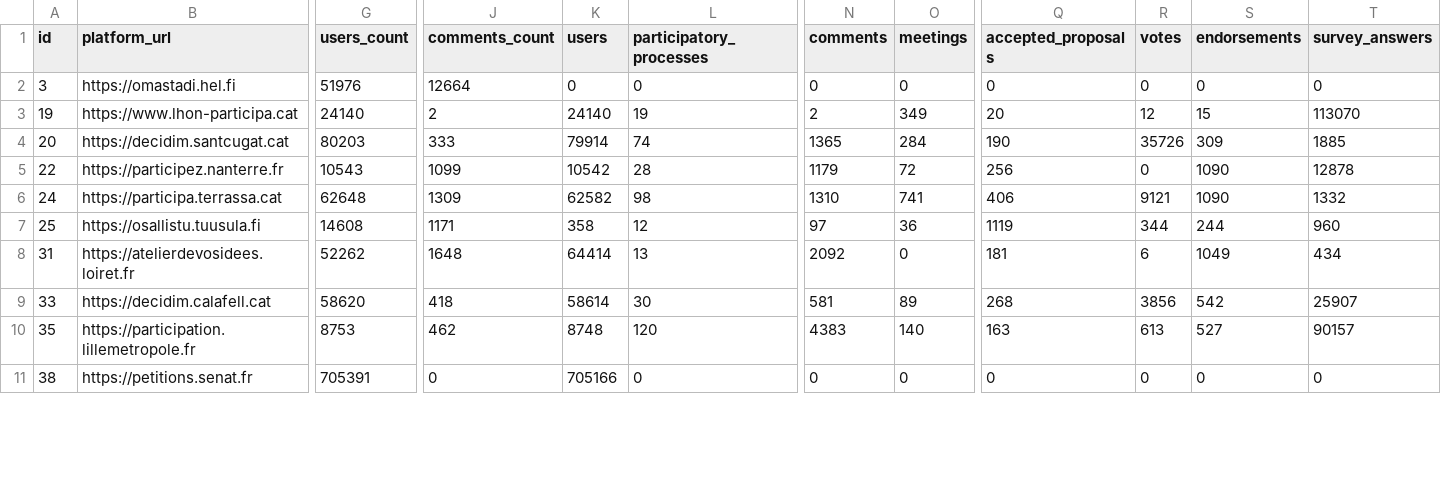
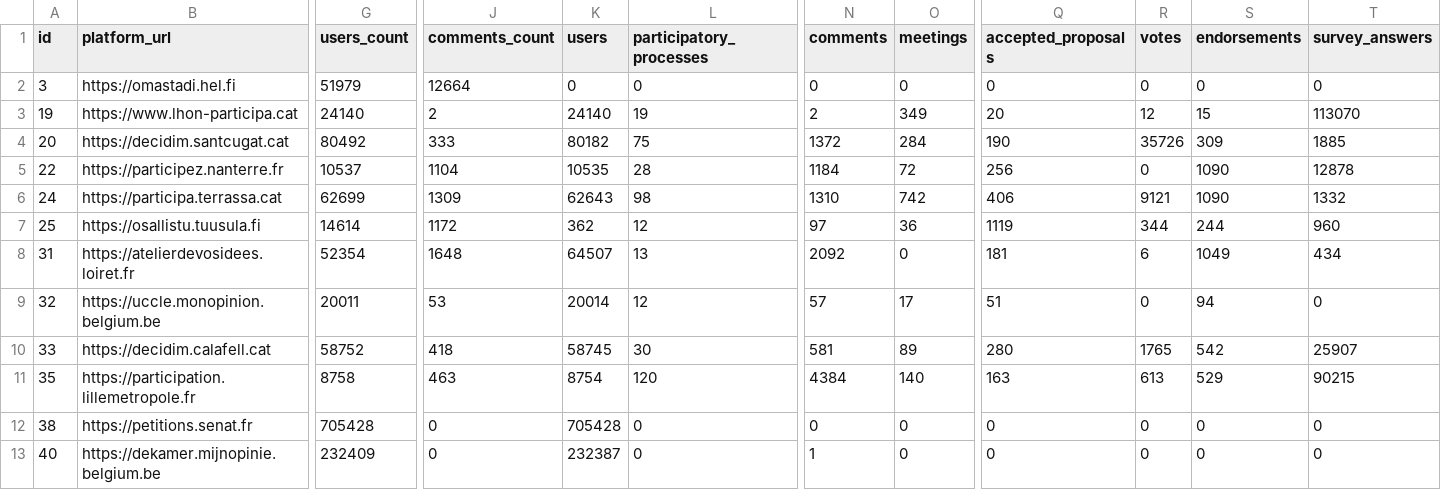
Before and after one commit to digidemlab/decidim-census, a CSV file: _data/platforms.csv, drawn as a sheet; only a part is shown, gaps mark what is left out; addresses are those after the commit; rows hold the shown columns only; the diff covers the shown part only; the diff names each change by its address in the sheet, - before the commit and + after, or states it on an @@ line.

Commit message:
Updating the data

```diff
--- a/_data/platforms.csv
+++ b/_data/platforms.csv
-G2 (users_count): 51976
+G2 (users_count): 51979
-G4 (users_count): 80203
+G4 (users_count): 80492
-K4 (users): 79914
+K4 (users): 80182
-L4 (participatory_processes): 74
+L4 (participatory_processes): 75
-N4 (comments): 1365
+N4 (comments): 1372
-G5 (users_count): 10543
+G5 (users_count): 10537
-J5 (comments_count): 1099
+J5 (comments_count): 1104
-K5 (users): 10542
+K5 (users): 10535
-N5 (comments): 1179
+N5 (comments): 1184
-G6 (users_count): 62648
+G6 (users_count): 62699
-K6 (users): 62582
+K6 (users): 62643
-O6 (meetings): 741
+O6 (meetings): 742
-G7 (users_count): 14608
+G7 (users_count): 14614
-J7 (comments_count): 1171
+J7 (comments_count): 1172
-K7 (users): 358
+K7 (users): 362
-G8 (users_count): 52262
+G8 (users_count): 52354
-K8 (users): 64414
+K8 (users): 64507
+row 9: 32 | https://uccle.monopinion.belgium.be | 20011 | 53 | 20014 | 12 | 57 | 17 | 51 | 0 | 94 | 0
-G10 (users_count): 58620
+G10 (users_count): 58752
-K10 (users): 58614
+K10 (users): 58745
-Q10 (accepted_proposals): 268
+Q10 (accepted_proposals): 280
-R10 (votes): 3856
+R10 (votes): 1765
-G11 (users_count): 8753
+G11 (users_count): 8758
-J11 (comments_count): 462
+J11 (comments_count): 463
-K11 (users): 8748
+K11 (users): 8754
-N11 (comments): 4383
+N11 (comments): 4384
-S11 (endorsements): 527
+S11 (endorsements): 529
-T11 (survey_answers): 90157
+T11 (survey_answers): 90215
-G12 (users_count): 705391
+G12 (users_count): 705428
-K12 (users): 705166
+K12 (users): 705428
+row 13: 40 | https://dekamer.mijnopinie.belgium.be | 232409 | 0 | 232387 | 0 | 1 | 0 | 0 | 0 | 0 | 0
```
Also changed, not shown: 1 added row and 53 edited cells elsewhere in this file, _data/historical/143 - decidonsensemble.tours.fr.csv, _data/historical/159 - jeparticipe.metropolegrandnancy.fr.csv, 48 other files.
